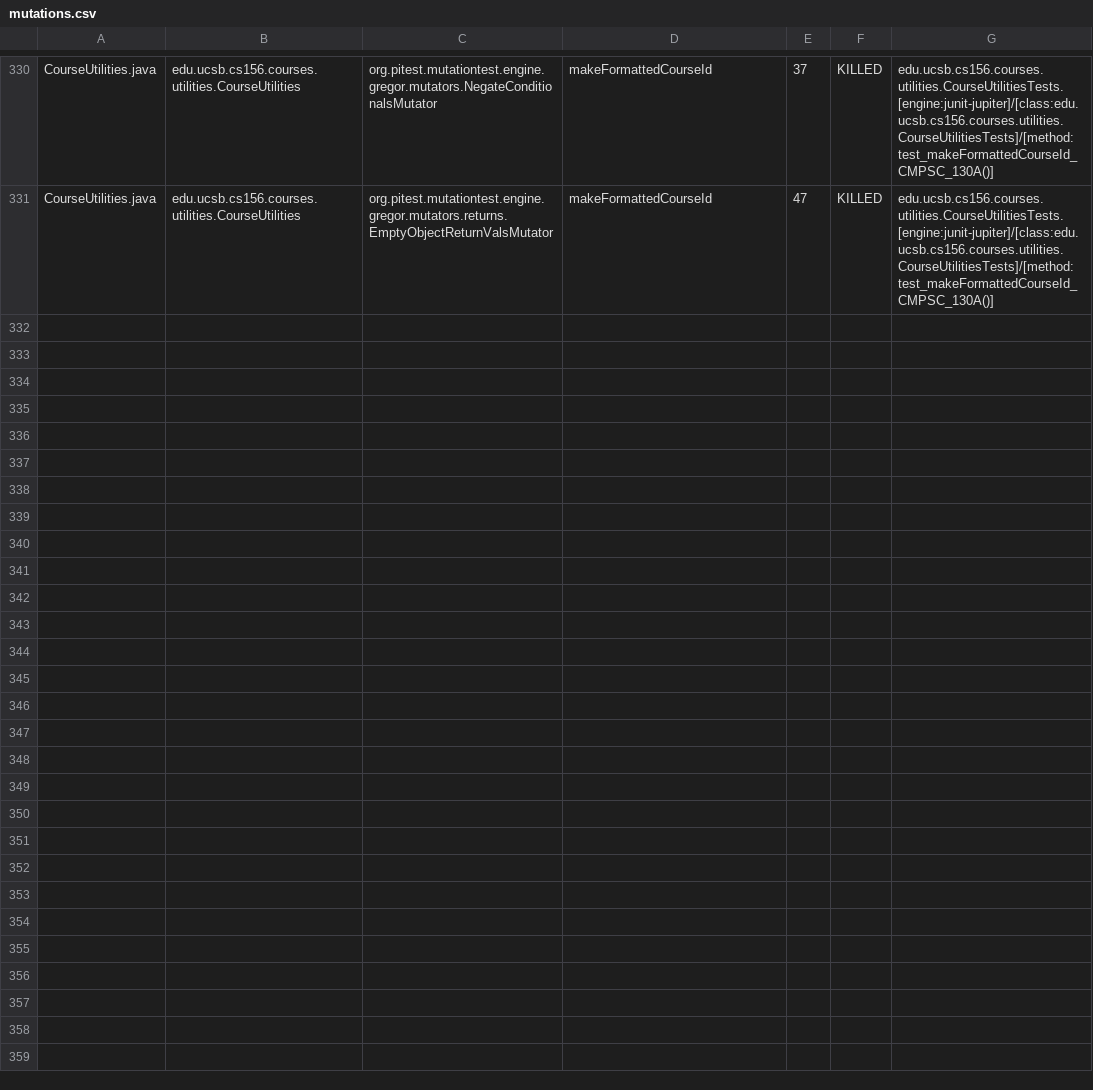
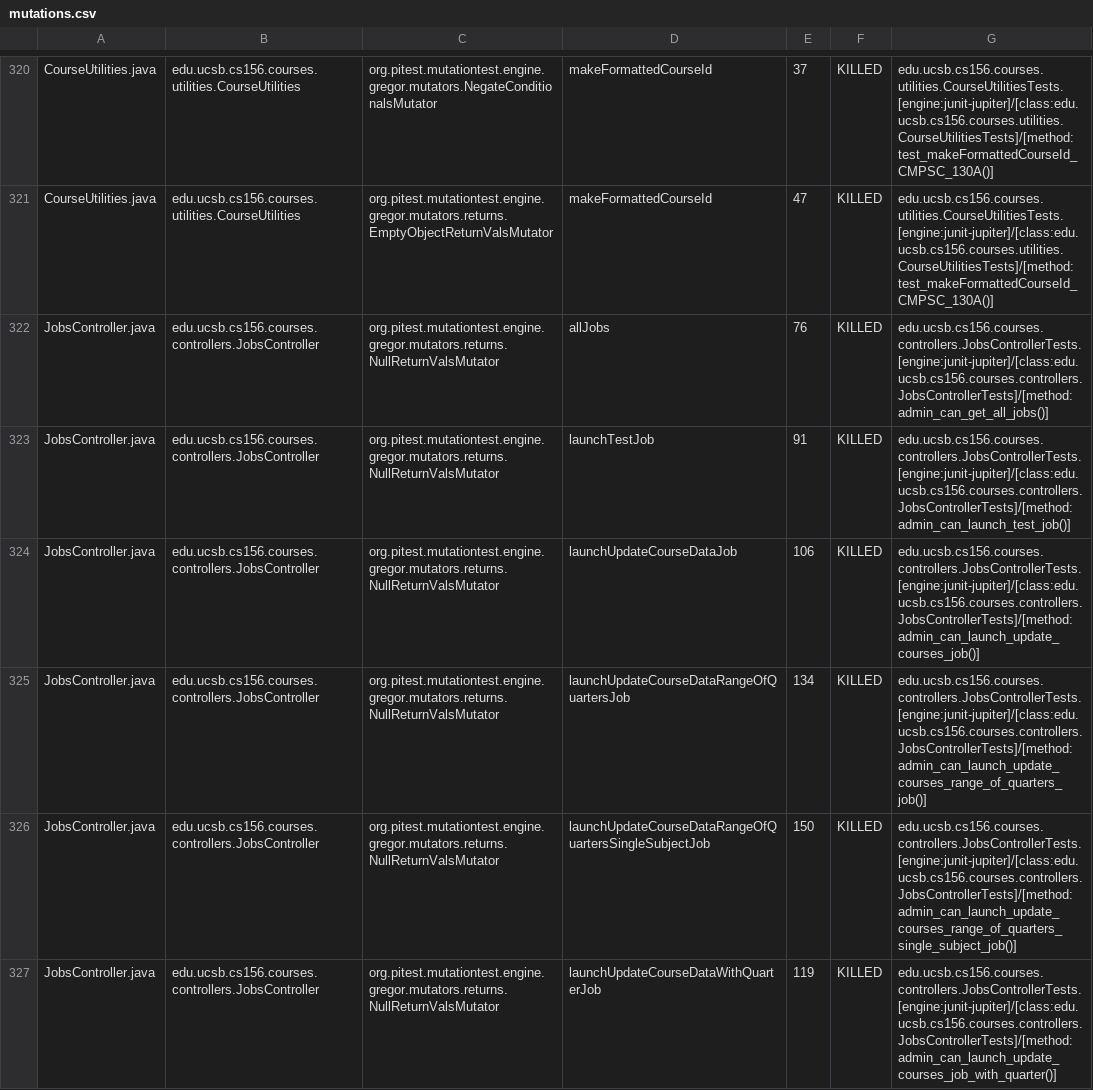
Before and after one commit to ucsb-cs156-s23/proj-courses-s23-7pm-1, a CSV file: pitest/mutations.csv, drawn as a sheet; only a part is shown, gaps mark what is left out; the diff covers the shown part only; the diff names each change by its address in the sheet, - before the commit and + after, or states it on an @@ line.

Commit message:
Deploying to gh-pages from @ ucsb-cs156-s23/proj-courses-s23-7pm-1@df9399105481b347533e528747ed3abfb8f2875a 🚀

```diff
--- a/pitest/mutations.csv
+++ b/pitest/mutations.csv
+row 322: JobsController.java | edu.ucsb.cs156.courses.controllers.JobsController | org.pitest.mutationtest.engine.gregor.mutators.returns.NullReturnValsMutator | allJobs | 76 | KILLED | edu.ucsb.cs156.courses.controllers.JobsControllerTests.[engine:junit-jupiter]/[class:edu.ucsb.cs156.courses.controllers.JobsControllerTests]/[method:admin_can_get_all_jobs()]
+row 323: JobsController.java | edu.ucsb.cs156.courses.controllers.JobsController | org.pitest.mutationtest.engine.gregor.mutators.returns.NullReturnValsMutator | launchTestJob | 91 | KILLED | edu.ucsb.cs156.courses.controllers.JobsControllerTests.[engine:junit-jupiter]/[class:edu.ucsb.cs156.courses.controllers.JobsControllerTests]/[method:admin_can_launch_test_job()]
+row 324: JobsController.java | edu.ucsb.cs156.courses.controllers.JobsController | org.pitest.mutationtest.engine.gregor.mutators.returns.NullReturnValsMutator | launchUpdateCourseDataJob | 106 | KILLED | edu.ucsb.cs156.courses.controllers.JobsControllerTests.[engine:junit-jupiter]/[class:edu.ucsb.cs156.courses.controllers.JobsControllerTests]/[method:admin_can_launch_update_courses_job()]
+row 325: JobsController.java | edu.ucsb.cs156.courses.controllers.JobsController | org.pitest.mutationtest.engine.gregor.mutators.returns.NullReturnValsMutator | launchUpdateCourseDataRangeOfQuartersJob | 134 | KILLED | edu.ucsb.cs156.courses.controllers.JobsControllerTests.[engine:junit-jupiter]/[class:edu.ucsb.cs156.courses.controllers.JobsControllerTests]/[method:admin_can_launch_update_courses_range_of_quarters_job()]
+row 326: JobsController.java | edu.ucsb.cs156.courses.controllers.JobsController | org.pitest.mutationtest.engine.gregor.mutators.returns.NullReturnValsMutator | launchUpdateCourseDataRangeOfQuartersSingleSubjectJob | 150 | KILLED | edu.ucsb.cs156.courses.controllers.JobsControllerTests.[engine:junit-jupiter]/[class:edu.ucsb.cs156.courses.controllers.JobsControllerTests]/[method:admin_can_launch_update_courses_range_of_quarters_single_subject_job()]
+row 327: JobsController.java | edu.ucsb.cs156.courses.controllers.JobsController | org.pitest.mutationtest.engine.gregor.mutators.returns.NullReturnValsMutator | launchUpdateCourseDataWithQuarterJob | 119 | KILLED | edu.ucsb.cs156.courses.controllers.JobsControllerTests.[engine:junit-jupiter]/[class:edu.ucsb.cs156.courses.controllers.JobsControllerTests]/[method:admin_can_launch_update_courses_job_with_quarter()]
```
Also changed, not shown: 1 added row, 6 removed rows and 4 moved rows elsewhere in this file, 45 other files.
